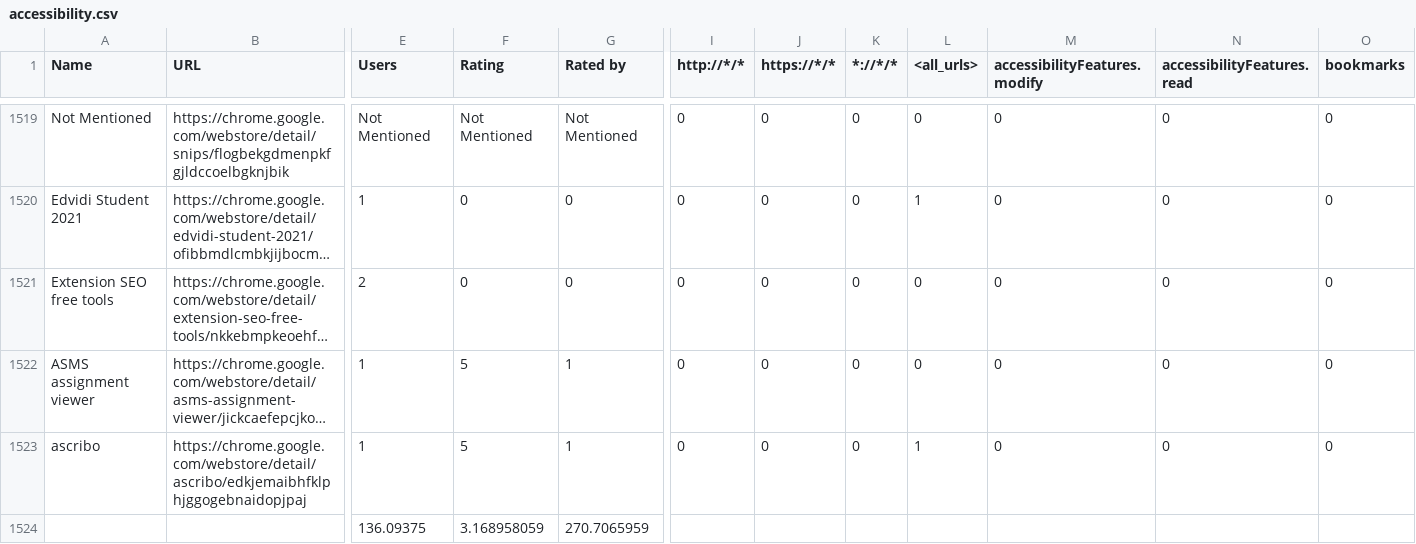
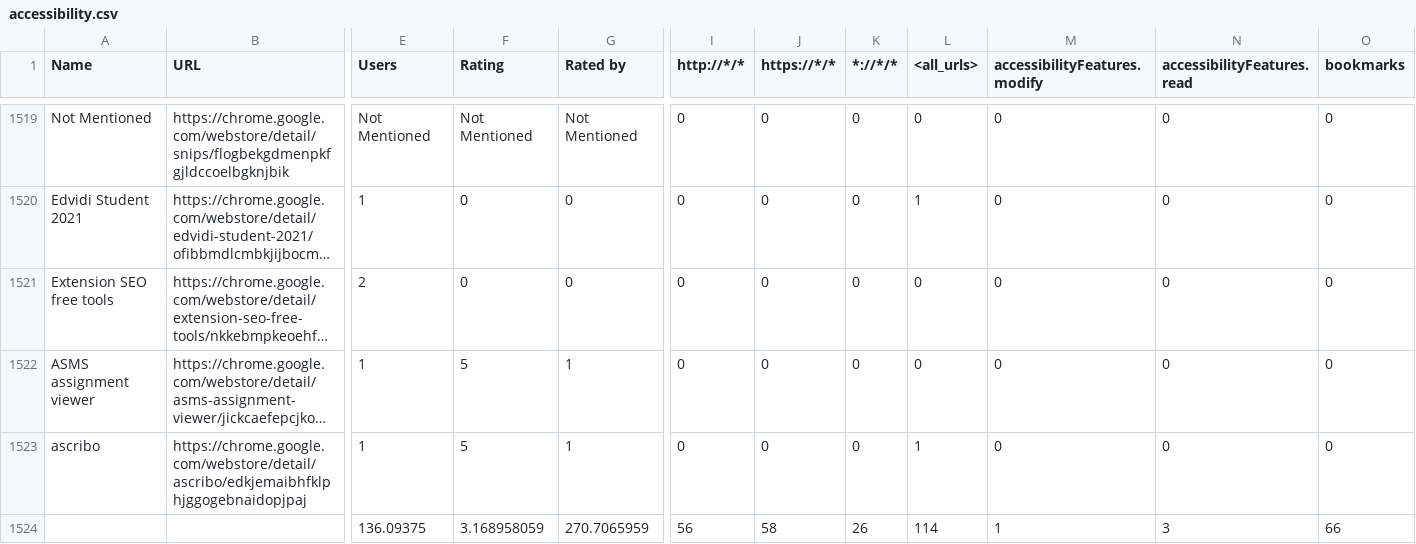
Before and after one commit to JamesMClarke/AXECC, a CSV file: accessibility.csv, drawn as a sheet; only a part is shown, gaps mark what is left out; long unchanged cells end in …; removed rows and columns are numbered as before the commit, all else as after; rows hold the shown columns only; the diff names each change by its address in the sheet, - before the commit and + after, or states it on an @@ line.

```diff
--- a/accessibility.csv
+++ b/accessibility.csv
-row 1524:  |  | 136.09375 | 3.168958059 | 270.7065959
+row 1524:  |  | 136.09375 | 3.168958059 | 270.7065959 | 56 | 58 | 26 | 114 | 1 | 3 | 66
```
Also changed, not shown: all_popular.csv, 15 other files.
